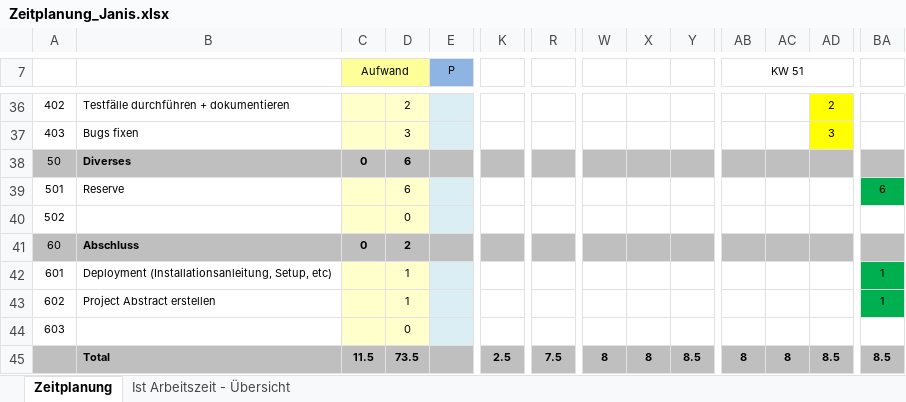
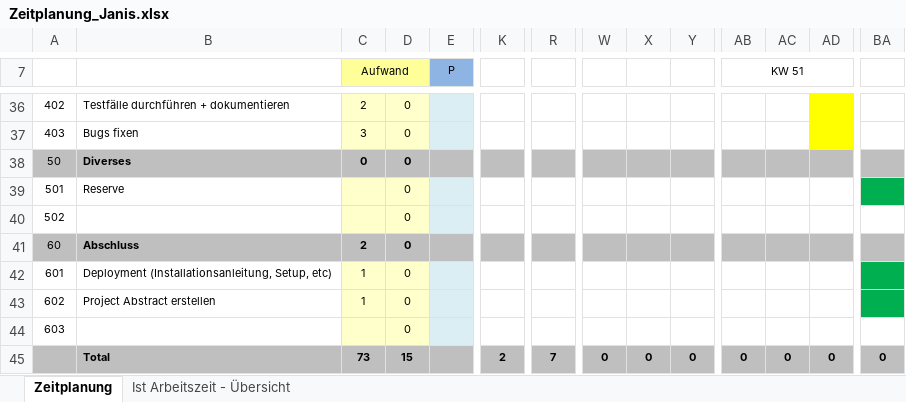
Before and after one commit to JanisM05/Chatsmith, an Excel workbook: Zeitplanung_Janis.xlsx, sheet Zeitplanung, drawn as a sheet; only a part is shown, gaps mark what is left out; values as stored, in another font and other column widths than the file's, no borders; the diff covers the shown part only; the diff names each change by its address in the sheet, - before the commit and + after, or states it on an @@ line.

```diff
--- a/Zeitplanung_Janis.xlsx (sheet Zeitplanung)
+++ b/Zeitplanung_Janis.xlsx (sheet Zeitplanung)
-C36 (Aufwand): (empty)
+C36 (Aufwand): 2
-D36: 2
+D36: 0
-AD36: 2
+AD36: (empty)
-C37 (Aufwand): (empty)
+C37 (Aufwand): 3
-D37: 3
+D37: 0
-AD37: 3
+AD37: (empty)
-D38:D39: 6
+D38:D39: 0
-BA39: 6
+BA39: (empty)
-C41 (Aufwand): 0
+C41 (Aufwand): 2
-D41: 2
+D41: 0
-C42:C43 (Aufwand): (empty)
+C42:C43 (Aufwand): 1
-D42:D43: 1
+D42:D43: 0
-BA42:BA43: 1
+BA42:BA43: (empty)
-C45 (Aufwand): 11.5
+C45 (Aufwand): 73
-D45: 73.5
+D45: 15
-K45: 2.5
+K45: 2
-R45: 7.5
+R45: 7
-W45: 8
+W45: 0
-X45: 8
+X45: 0
-Y45: 8.5
+Y45: 0
-AB45 (KW 51): 8
+AB45 (KW 51): 0
-AC45: 8
+AC45: 0
-AD45: 8.5
+AD45: 0
-BA45: 8.5
+BA45: 0
```
Also changed, not shown: 49 edited cells elsewhere in this sheet, sheet Ist Arbeitszeit - Übersicht, charts or pictures.
